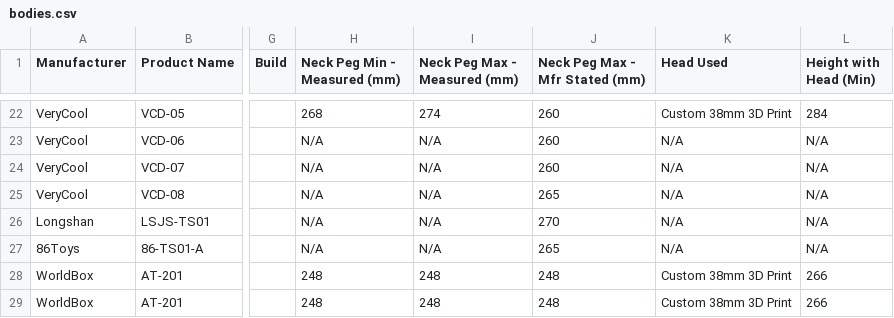
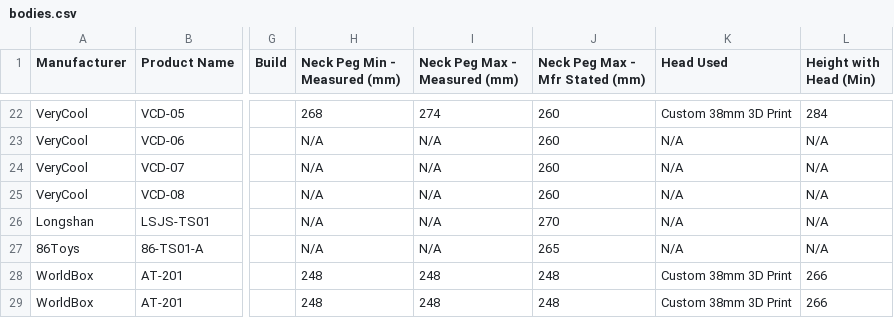
Before and after one commit to MMI-coder/scale-body-finder, a CSV file: data/bodies.csv, drawn as a sheet; only a part is shown, gaps mark what is left out; the diff names each change by its address in the sheet, - before the commit and + after, or states it on an @@ line.

```diff
--- a/data/bodies.csv
+++ b/data/bodies.csv
-J25 (Neck Peg Max - Mfr Stated (mm)): 265
+J25 (Neck Peg Max - Mfr Stated (mm)): 260
```
Also changed, not shown: 2 other files.
